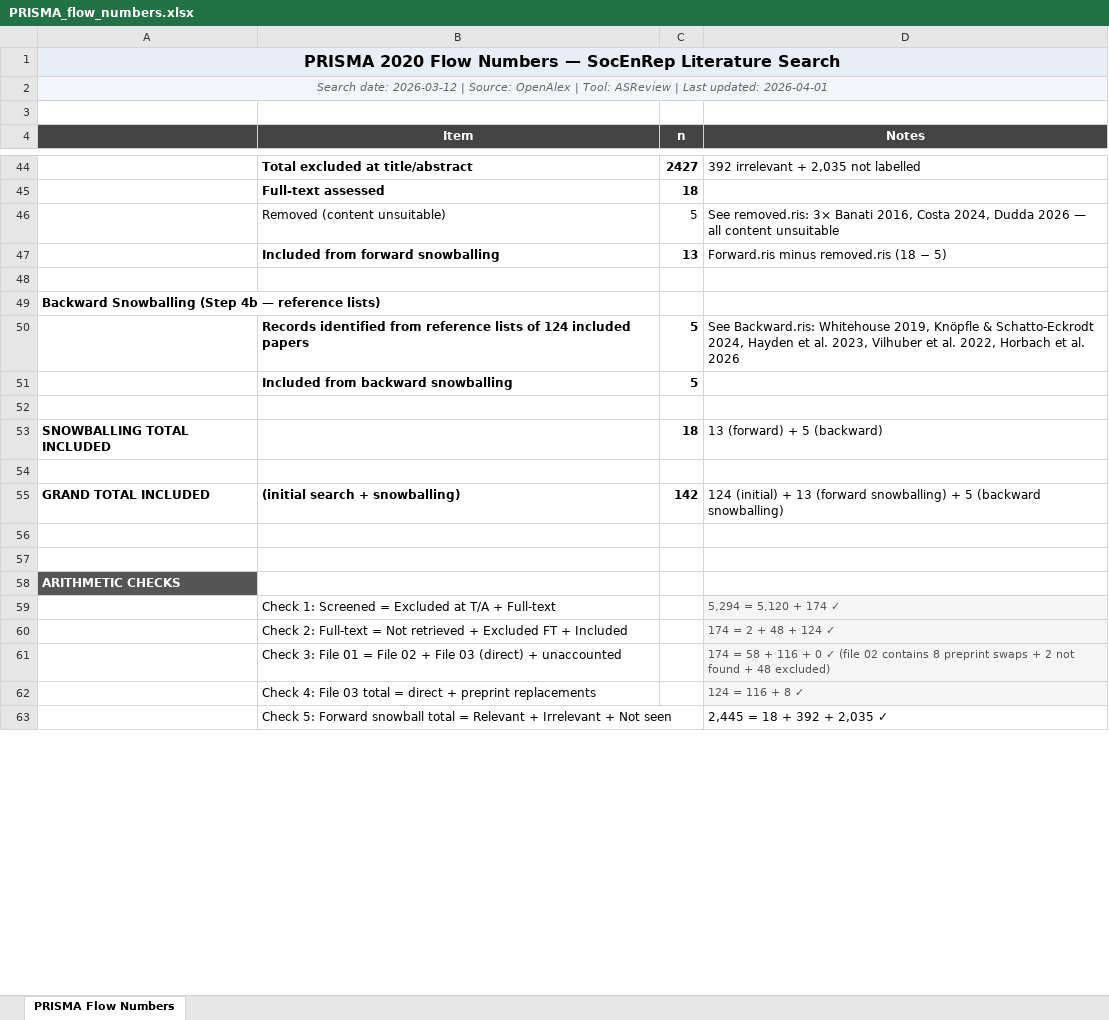
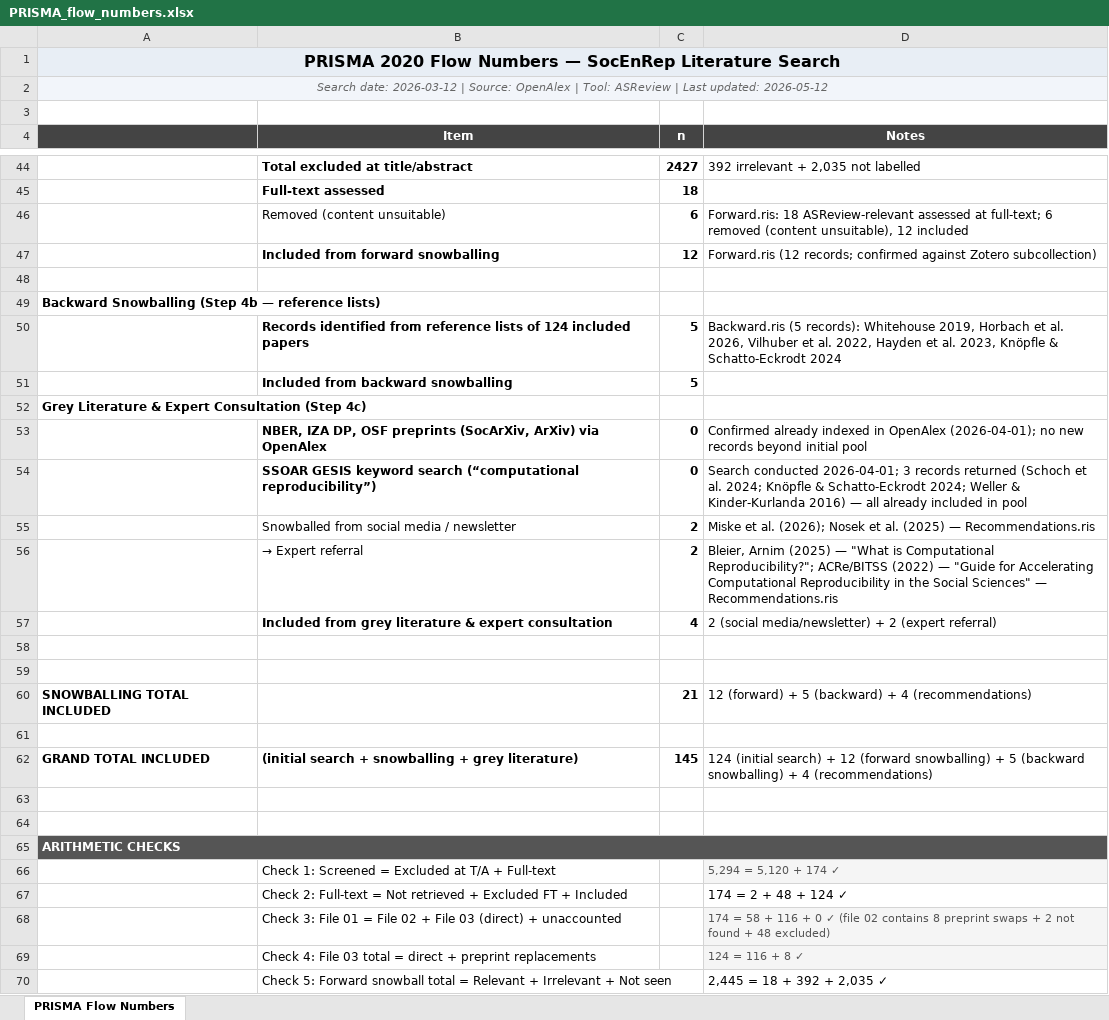
Before and after one commit to rameliaz/litsearch, an Excel workbook: lit_search_output/PRISMA_flow_numbers.xlsx, sheet PRISMA Flow Numbers, drawn as a sheet; only a part is shown, gaps mark what is left out; values as stored, in another font and other column widths than the file's, no borders; removed rows and columns are numbered as before the commit, all else as after; the diff covers the shown part only; the diff names each change by its address in the sheet, - before the commit and + after, or states it on an @@ line.

```diff
--- a/lit_search_output/PRISMA_flow_numbers.xlsx (sheet PRISMA Flow Numbers)
+++ b/lit_search_output/PRISMA_flow_numbers.xlsx (sheet PRISMA Flow Numbers)
-A2: …Last updated: 2026-04-01
+A2: …Last updated: 2026-05-12
-row 46:  | Removed (content unsuitable) | 5 | See removed.ris: 3× Banati 2016, Costa 2024, Dudda 2026 — all content unsuitable
-row 47:  | Included from forward snowballing | 13 | Forward.ris minus removed.ris (18 − 5)
+row 46:  | Removed (content unsuitable) | 6 | Forward.ris: 18 ASReview-relevant assessed at full-text; 6 removed (content unsuitable), 12 included
+row 47:  | Included from forward snowballing | 12 | Forward.ris (12 records; confirmed against Zotero subcollection)
-D50 (Notes): See Backward.ris: Whitehouse 2019, Knöpfle & Schatto-Eckrodt 2024, Hayden et al. 2023, Vilhuber et al. 2022, Horbach et al. 2026
+D50 (Notes): Backward.ris (5 records): Whitehouse 2019, Horbach et al. 2026, Vilhuber et al. 2022, Hayden et al. 2023, Knöpfle & Schatto-Eckrodt 2024
+row 52: Grey Literature & Expert Consultation (Step 4c)
+row 53:  | NBER, IZA DP, OSF preprints (SocArXiv, ArXiv) via OpenAlex | 0 | Confirmed already indexed in OpenAlex (2026-04-01); no new records beyond initial pool
+row 54:  | SSOAR GESIS keyword search (“computational reproducibility”) | 0 | Search conducted 2026-04-01; 3 records returned (Schoch et al. 2024; Knöpfle & Schatto-Eckrodt 2024; Weller & Kinder-Kurlanda 2016) — all already included in pool
+row 55:  | Snowballed from social media / newsletter | 2 | Miske et al. (2026); Nosek et al. (2025) — Recommendations.ris
+row 56:  | → Expert referral | 2 | Bleier, Arnim (2025) — "What is Computational Reproducibility?"; ACRe/BITSS (2022) — "Guide for Accelerating Computational Reproducibility in the Social Sciences" — Recommendations.ris
+row 57:  | Included from grey literature & expert consultation | 4 | 2 (social media/newsletter) + 2 (expert referral)
-row 53: SNOWBALLING TOTAL INCLUDED |  | 18 | 13 (forward) + 5 (backward)
+row 60: SNOWBALLING TOTAL INCLUDED |  | 21 | 12 (forward) + 5 (backward) + 4 (recommendations)
+row 61: (empty)
-B62 (Item): (initial search + snowballing)
+B62 (Item): (initial search + snowballing + grey literature)
-C62 (n): 142
+C62 (n): 145
-D62 (Notes): 124 (initial) + 13 (forward snowballing) + 5 (backward snowballing)
+D62 (Notes): 124 (initial search) + 12 (forward snowballing) + 5 (backward snowballing) + 4 (recommendations)
+A65:D65 merged
@@ D67 fill: #F5F5F5 → none, text colour: #555555 → black, text size: larger @@
```
Also changed, not shown: 6 edited cells, cell formats and merged cells elsewhere in this sheet, 8 other files.
